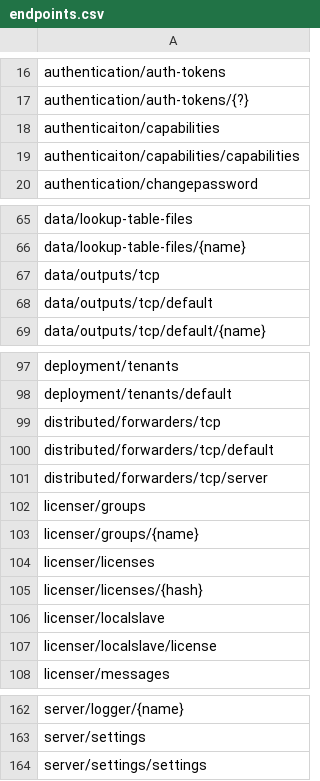
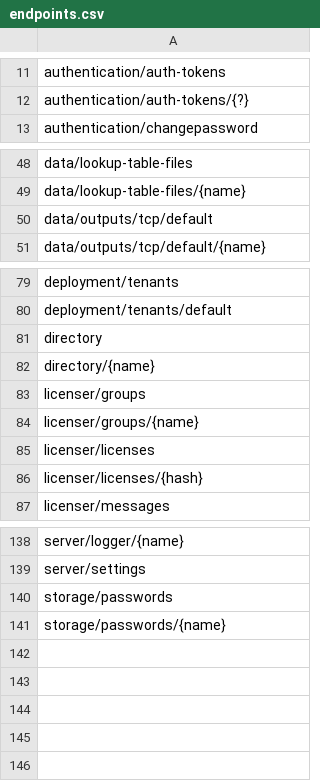
Before and after one commit to holdensmagicalunicorn/splunk-sdk-python, a CSV file: docs/endpoints.csv, drawn as a sheet; only a part is shown, gaps mark what is left out; the diff covers the shown part only.

Commit message:
Clean up docs directory .. remove some old docs and update endpoints.csv

```diff
--- a/docs/endpoints.csv
+++ b/docs/endpoints.csv
@@ -17,4 +12,2 @@ authentication/auth-tokens
 authentication/auth-tokens/{?}
-authenticaiton/capabilities
-authenticaiton/capabilities/capabilities
 authentication/changepassword
@@ -66,3 +49,2 @@ data/lookup-table-files
 data/lookup-table-files/{name}
-data/outputs/tcp
 data/outputs/tcp/default
@@ -98,5 +80,4 @@ deployment/tenants
 deployment/tenants/default
-distributed/forwarders/tcp
-distributed/forwarders/tcp/default
-distributed/forwarders/tcp/server
+directory
+directory/{name}
 licenser/groups
@@ -105,4 +86,2 @@ licenser/licenses
 licenser/licenses/{hash}
-licenser/localslave
-licenser/localslave/license
 licenser/messages
@@ -163,2 +139,3 @@ server/logger/{name}
 server/settings
-server/settings/settings
+storage/passwords
+storage/passwords/{name}
```
Also changed, not shown: 18 removed rows and 24 edited cells elsewhere in this file, 6 other files.
